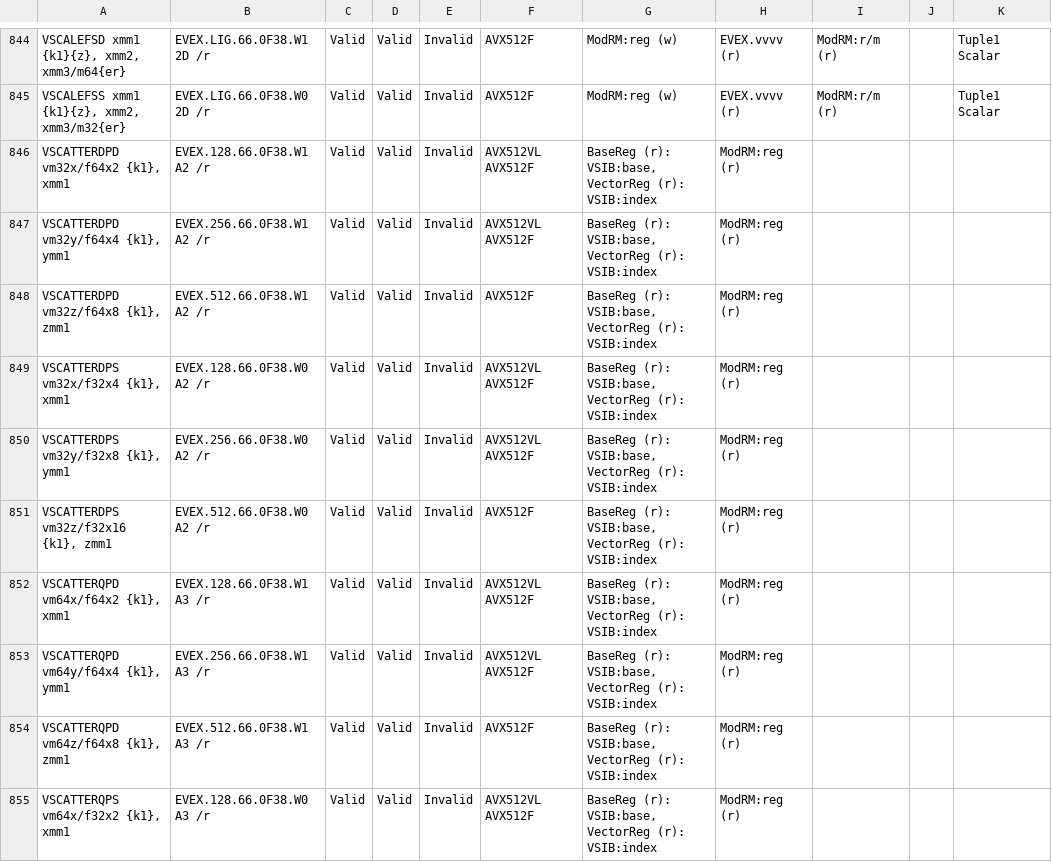
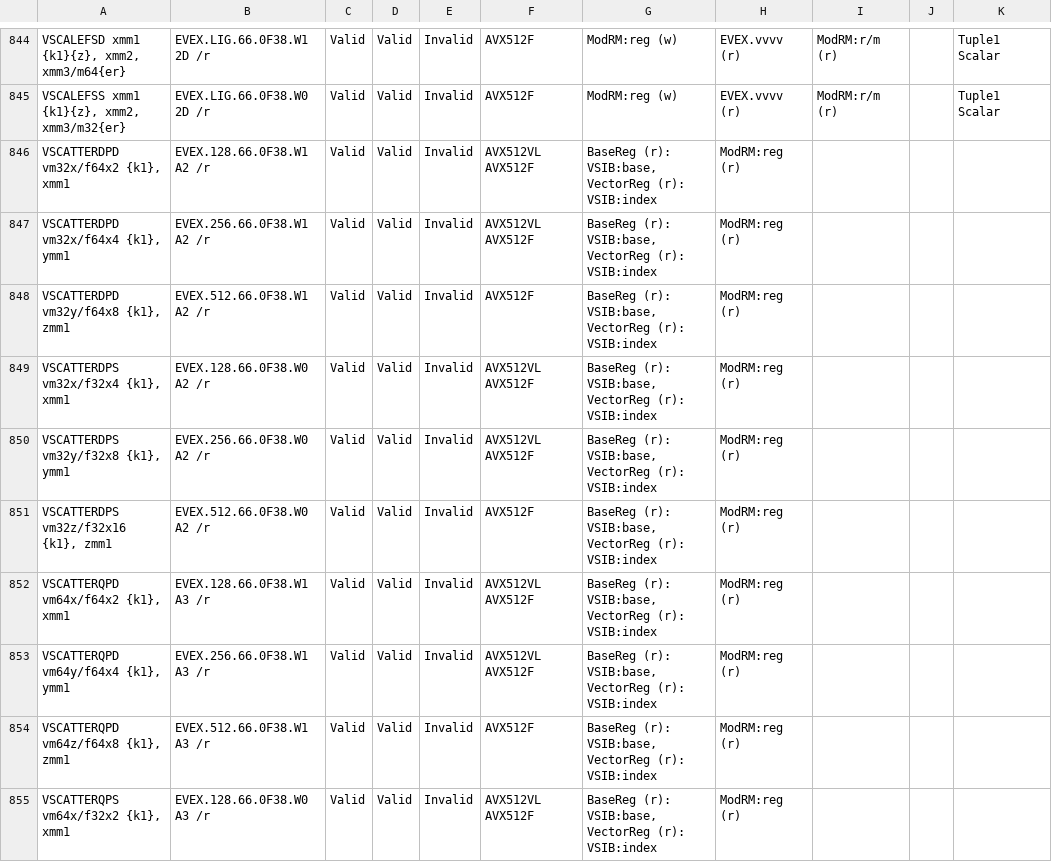
Before and after one commit to michaeljclark/x86, a CSV file: data/x86_avx512f.csv, drawn as a sheet; only a part is shown, gaps mark what is left out; the diff names each change by its address in the sheet, - before the commit and + after, or states it on an @@ line.

Commit message:
metadata: fix operand sizes for two VSCATTERDPD opcodes

```diff
--- a/data/x86_avx512f.csv
+++ b/data/x86_avx512f.csv
-A847: VSCATTERDPD vm32y/f64x4 {k1}, ymm1
+A847: VSCATTERDPD vm32x/f64x4 {k1}, ymm1
-A848: VSCATTERDPD vm32z/f64x8 {k1}, zmm1
+A848: VSCATTERDPD vm32y/f64x8 {k1}, zmm1
```
